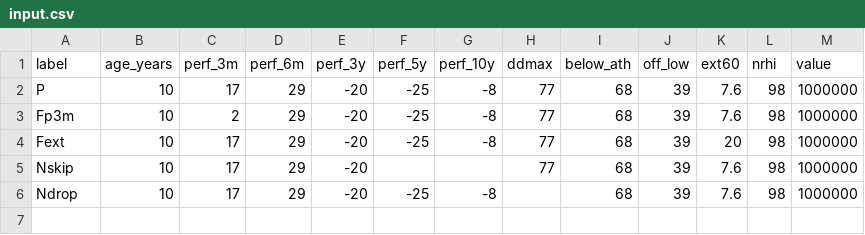
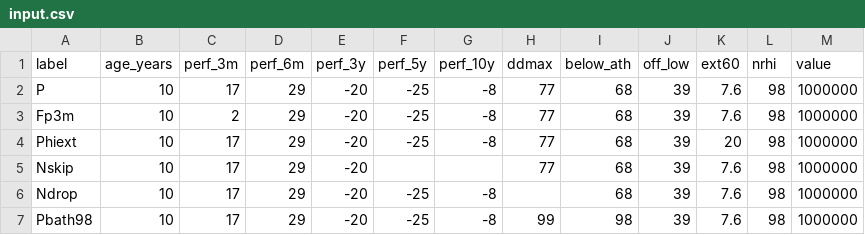
Before and after one commit to ibraahimm/tradingview-mcp-server, a CSV file: research/spec/rule_vectors/w1_defaults/input.csv, drawn as a sheet.

```diff
--- a/research/spec/rule_vectors/w1_defaults/input.csv
+++ b/research/spec/rule_vectors/w1_defaults/input.csv
@@ -3,4 +3,5 @@ P,10,17,29,-20,-25,-8,77,68,39,7.6,98,1000000
 Fp3m,10,2,29,-20,-25,-8,77,68,39,7.6,98,1000000
-Fext,10,17,29,-20,-25,-8,77,68,39,20,98,1000000
+Phiext,10,17,29,-20,-25,-8,77,68,39,20,98,1000000
 Nskip,10,17,29,-20,,,77,68,39,7.6,98,1000000
 Ndrop,10,17,29,-20,-25,-8,,68,39,7.6,98,1000000
+Pbath98,10,17,29,-20,-25,-8,99,98,39,7.6,98,1000000
```
Also changed, not shown: 8 other files.
